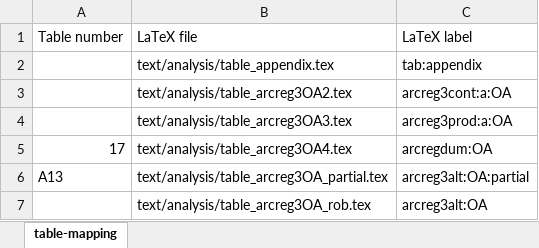
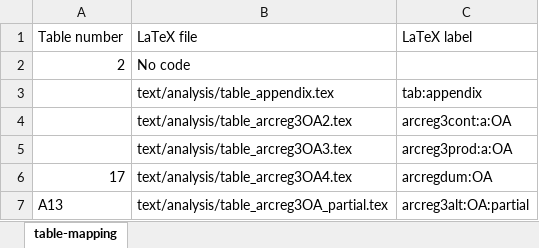
Before and after one commit to larsvilhuber/aej-applied-replications-public, an Excel workbook: _readme/table-mapping.xlsx, sheet table-mapping, drawn as a sheet; only a part is shown; the shorter side is filled out with more unchanged rows; values as stored, in another font and other column widths than the file's, no borders; the diff names each change by its address in the sheet, - before the commit and + after, or states it on an @@ line.

Commit message:
Added a line for Table 2

```diff
--- a/_readme/table-mapping.xlsx (sheet table-mapping)
+++ b/_readme/table-mapping.xlsx (sheet table-mapping)
+row 2: 2 | No code
```
